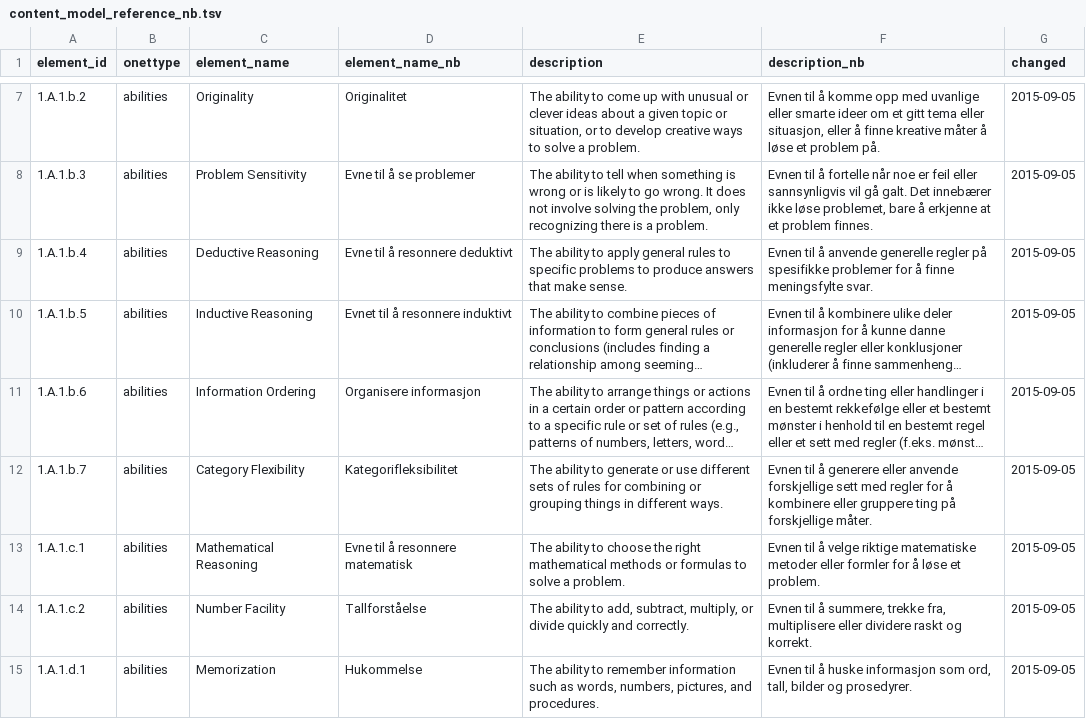
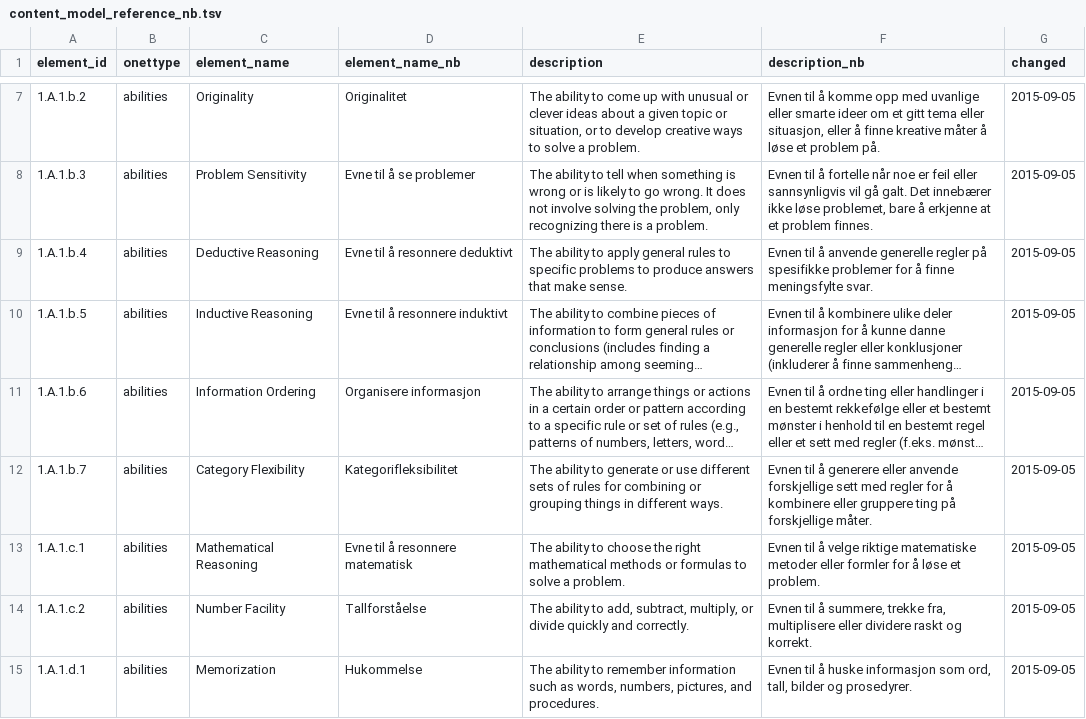
Before and after one commit to haraldgroven/onet_labour_market_stat, a TSV file: translations/content_model_reference_nb.tsv, drawn as a sheet; only a part is shown, gaps mark what is left out; long unchanged cells end in …; the diff names each change by its address in the sheet, - before the commit and + after, or states it on an @@ line.

Commit message:
typo

```diff
--- a/translations/content_model_reference_nb.tsv
+++ b/translations/content_model_reference_nb.tsv
-D10 (element_name_nb): Evnet til å resonnere induktivt
+D10 (element_name_nb): Evne til å resonnere induktivt
```
